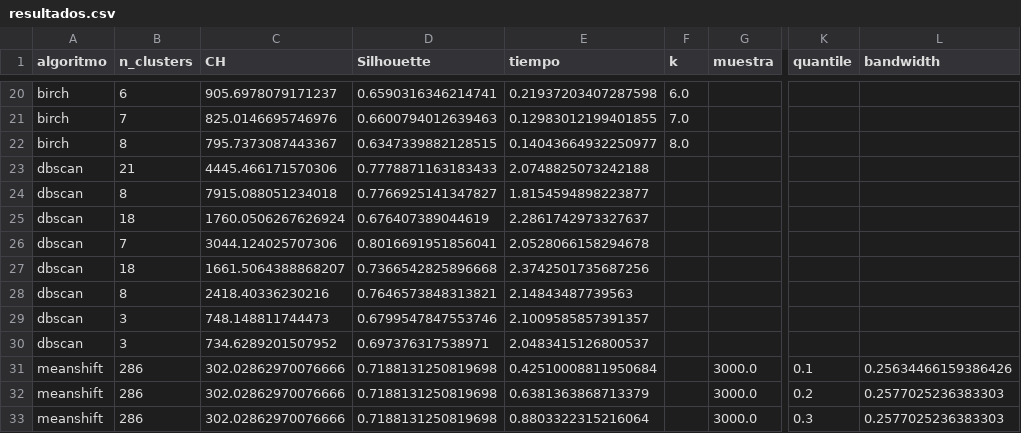
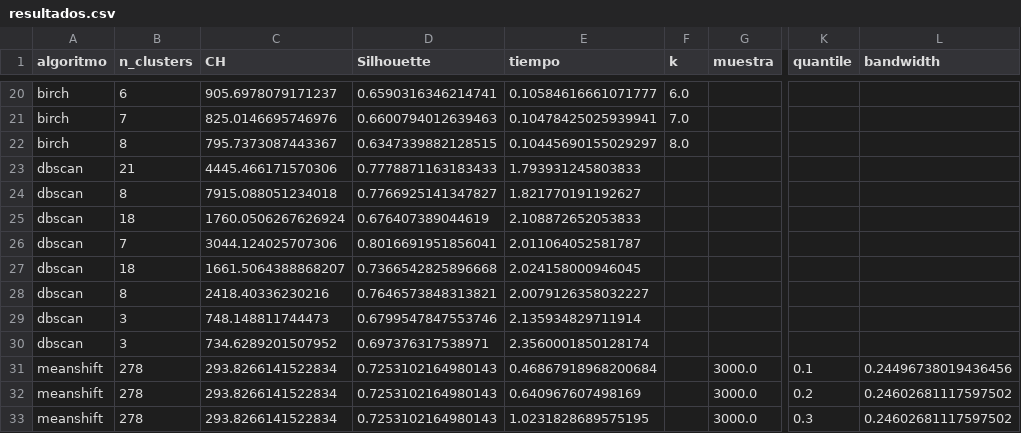
Before and after one commit to mauricioluquejimenez/UGR, a CSV file: 4º/IN/Prácticas/P2/Tercer caso de estudio/algoritmos/resultados.csv, drawn as a sheet; only a part is shown, gaps mark what is left out; the diff covers the shown part only; the diff names each change by its address in the sheet, - before the commit and + after, or states it on an @@ line.

```diff
--- a/4º/IN/Prácticas/P2/Tercer caso de estudio/algoritmos/resultados.csv
+++ b/4º/IN/Prácticas/P2/Tercer caso de estudio/algoritmos/resultados.csv
-E20 (tiempo): 0.21937203407287598
+E20 (tiempo): 0.10584616661071777
-E21 (tiempo): 0.12983012199401855
+E21 (tiempo): 0.10478425025939941
-E22 (tiempo): 0.14043664932250977
+E22 (tiempo): 0.10445690155029297
-E23 (tiempo): 2.0748825073242188
+E23 (tiempo): 1.793931245803833
-E24 (tiempo): 1.8154594898223877
+E24 (tiempo): 1.821770191192627
-E25 (tiempo): 2.2861742973327637
+E25 (tiempo): 2.108872652053833
-E26 (tiempo): 2.0528066158294678
+E26 (tiempo): 2.011064052581787
-E27 (tiempo): 2.3742501735687256
+E27 (tiempo): 2.024158000946045
-E28 (tiempo): 2.14843487739563
+E28 (tiempo): 2.0079126358032227
-E29 (tiempo): 2.1009585857391357
+E29 (tiempo): 2.135934829711914
-E30 (tiempo): 2.0483415126800537
+E30 (tiempo): 2.3560001850128174
-B31:B33 (n_clusters): 286
+B31:B33 (n_clusters): 278
-C31:C33 (CH): 302.02862970076666
+C31:C33 (CH): 293.8266141522834
-D31:D33 (Silhouette): 0.7188131250819698
+D31:D33 (Silhouette): 0.7253102164980143
-E31 (tiempo): 0.42510008811950684
+E31 (tiempo): 0.46867918968200684
-L31 (bandwidth): 0.25634466159386426
+L31 (bandwidth): 0.24496738019436456
-E32 (tiempo): 0.6381363868713379
+E32 (tiempo): 0.640967607498169
-L32:L33 (bandwidth): 0.2577025236383303
+L32:L33 (bandwidth): 0.24602681117597502
-E33 (tiempo): 0.8803322315216064
+E33 (tiempo): 1.0231828689575195
```
Also changed, not shown: 32 edited cells elsewhere in this file, 4º/IN/Prácticas/P2/Segundo caso de estudio/algoritmos/resultados.csv, 4º/IN/Prácticas/P2/Segundo caso de estudio/tablas/centroides_kmeans.csv, 5 other files.
